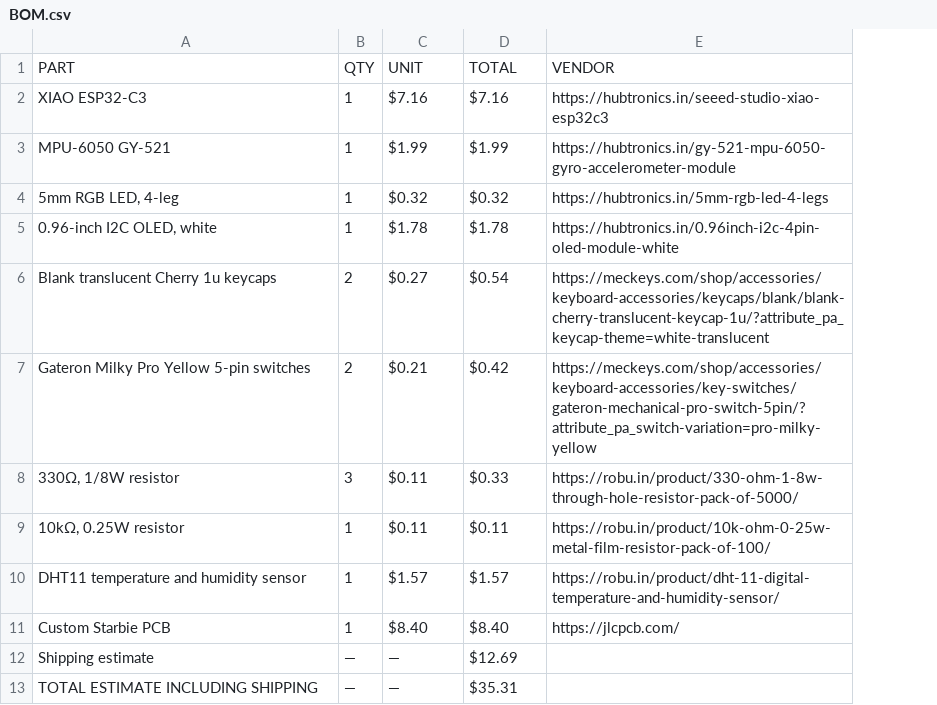
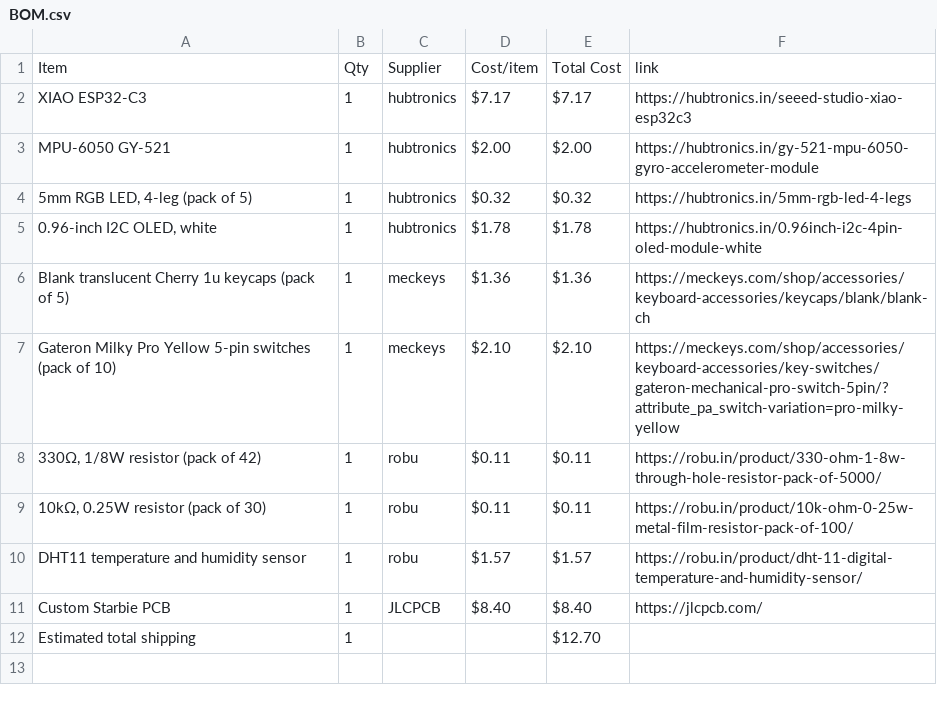
Before and after one commit to Senvor/Starbie, a CSV file: BOM.csv, drawn as a sheet; removed rows and columns are numbered as before the commit, all else as after; the diff names each change by its address in the sheet, - before the commit and + after, or states it on an @@ line.

```diff
--- a/BOM.csv
+++ b/BOM.csv
+column C, rows 2-5: all hubtronics; rows 9-11: robu | robu | JLCPCB
-row 1: PART | QTY | UNIT | TOTAL | VENDOR
+row 1: Item | Qty | Supplier | Cost/item | Total Cost | link
-D2: $7.16
+D2: $7.17
-E2: $7.16
+E2: $7.17
-D3: $1.99
+D3: $2.00
-E3: $1.99
+E3: $2.00
-A4: 5mm RGB LED, 4-leg
+A4: 5mm RGB LED, 4-leg (pack of 5)
-row 6: Blank translucent Cherry 1u keycaps | 2 | $0.27 | $0.54 | https://meckeys.com/shop/accessories/keyboard-accessories/keycaps/blank/blank-cherry-translucent-keycap-1u/?attribute_pa_keycap-theme=white-translucent
-row 7: Gateron Milky Pro Yellow 5-pin switches | 2 | $0.21 | $0.42 | https://meckeys.com/shop/accessories/keyboard-accessories/key-switches/gateron-mechanical-pro-switch-5pin/?attribute_pa_switch-variation=pro-milky-yellow
-row 8: 330Ω, 1/8W resistor | 3 | $0.11 | $0.33 | https://robu.in/product/330-ohm-1-8w-through-hole-resistor-pack-of-5000/
+row 6: Blank translucent Cherry 1u keycaps (pack of 5) | 1 | meckeys | $1.36 | $1.36 | https://meckeys.com/shop/accessories/keyboard-accessories/keycaps/blank/blank-ch
+row 7: Gateron Milky Pro Yellow 5-pin switches (pack of 10) | 1 | meckeys | $2.10 | $2.10 | https://meckeys.com/shop/accessories/keyboard-accessories/key-switches/gateron-mechanical-pro-switch-5pin/?attribute_pa_switch-variation=pro-milky-yellow
+row 8: 330Ω, 1/8W resistor (pack of 42) | 1 | robu | $0.11 | $0.11 | https://robu.in/product/330-ohm-1-8w-through-hole-resistor-pack-of-5000/
-A9: 10kΩ, 0.25W resistor
+A9: 10kΩ, 0.25W resistor (pack of 30)
-row 12: Shipping estimate | — | — | $12.69
-row 13: TOTAL ESTIMATE INCLUDING SHIPPING | — | — | $35.31
+row 12: Estimated total shipping | 1 |  |  | $12.70
```
Also changed, not shown: 1 other file.
